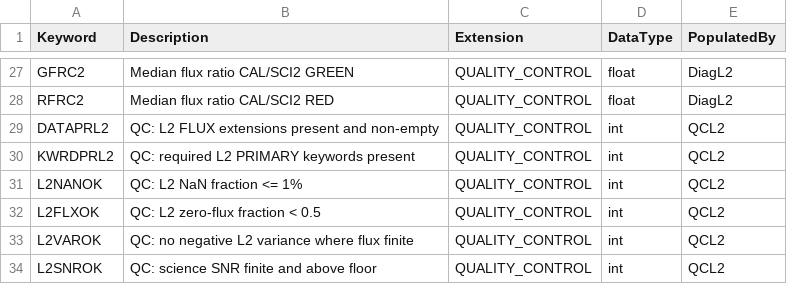
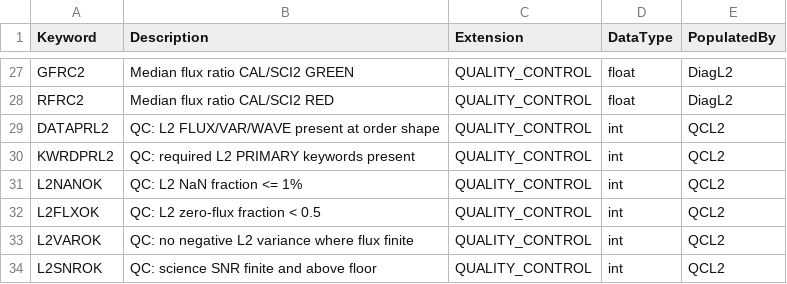
Before and after one commit to Keck-DataReductionPipelines/KPF-Pipeline, a CSV file: kpfpipe/data_models/config/L2-headers.csv, drawn as a sheet; only a part is shown, gaps mark what is left out.

```diff
--- a/kpfpipe/data_models/config/L2-headers.csv
+++ b/kpfpipe/data_models/config/L2-headers.csv
@@ -28,3 +28,3 @@ GFRC2,Median flux ratio CAL/SCI2 GREEN,QUALITY_CONTROL,float,DiagL2
 RFRC2,Median flux ratio CAL/SCI2 RED,QUALITY_CONTROL,float,DiagL2
-DATAPRL2,QC: L2 FLUX extensions present and non-empty,QUALITY_CONTROL,int,QCL2
+DATAPRL2,QC: L2 FLUX/VAR/WAVE present at order shape,QUALITY_CONTROL,int,QCL2
 KWRDPRL2,QC: required L2 PRIMARY keywords present,QUALITY_CONTROL,int,QCL2
```
Also changed, not shown: kpfpipe/data_models/config/L0-headers.csv, kpfpipe/data_models/config/L1-headers.csv, 10 other files.
